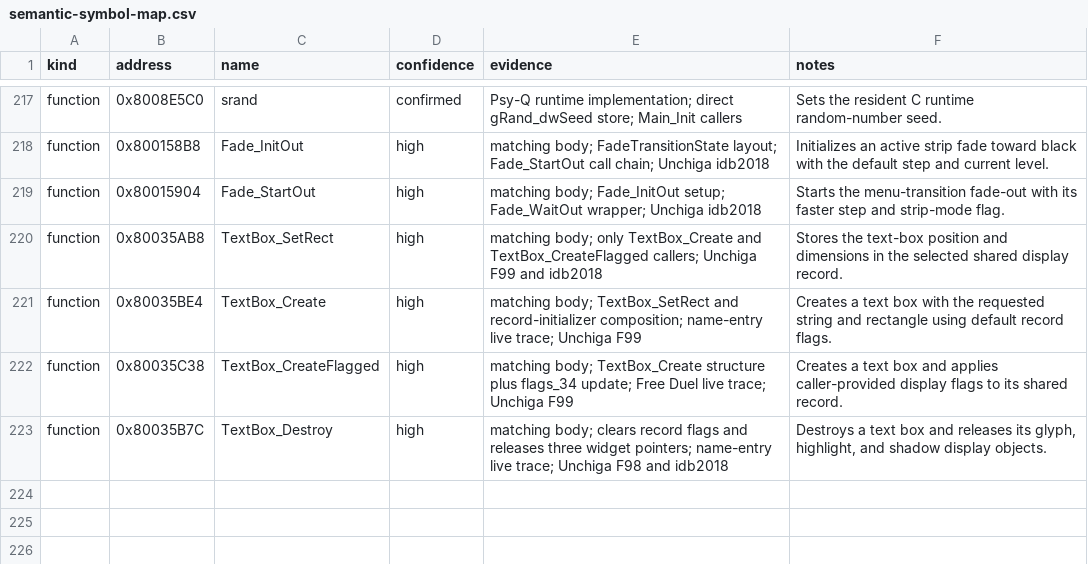
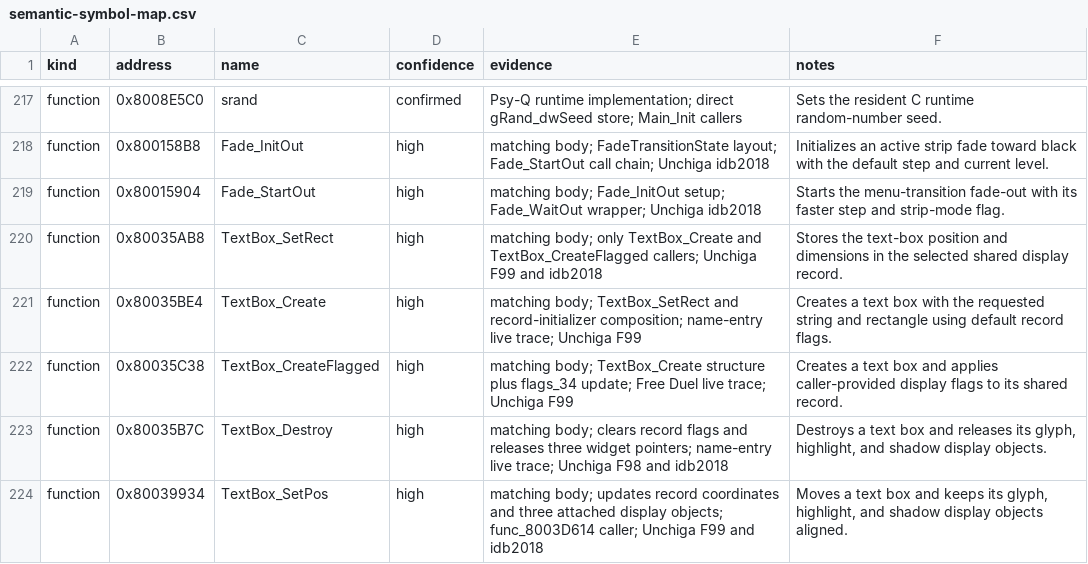
Before and after one commit to MaChInEgUn3/memories-decomp, a CSV file: notes/semantic-symbol-map.csv, drawn as a sheet; only a part is shown, gaps mark what is left out; the diff names each change by its address in the sheet, - before the commit and + after, or states it on an @@ line.

Commit message:
Name TextBox_SetPos (#96)
Applies the high-confidence TextBox_SetPos name at 0x80039934.

Unchiga finding F99 lists this address fifth among the text-box cluster with
TextBox_SetPos fifth among the names, and three of the other four names are
already applied at their listed addresses. Its description of the routine as
"move (record + its widgets)" matches the body, which sets the record
coordinates and repositions up to three attached display objects. The caller
func_8003D614 drives it from a sliding widget's current coordinates.

The body also fixes the record rectangle field order: x at 0x3C and y at 0x40
are assigned from the parameters, while 0x3E and 0x42 are used only as addends
to x and y, so the quartet is interleaved per axis rather than sequential.

Renames do not change bytes; CI reproduced SHA-256
84a54ed74f3d0edd6d81380839f7e4ef5bfb21ecea18be9a062bd6bfa5a45c88 with matching
C unchanged at 0x18514.

Progress on #3.

```diff
--- a/notes/semantic-symbol-map.csv
+++ b/notes/semantic-symbol-map.csv
+row 224: function | 0x80039934 | TextBox_SetPos | high | matching body; updates record coordinates and three attached display objects; func_8003D614 caller; Unchiga F99 and idb2018 | Moves a text box and keeps its glyph, highlight, and shadow display objects aligned.
```
Also changed, not shown: config/slus_01411/functions.csv, notes/global-usage.csv, 4 other files.
